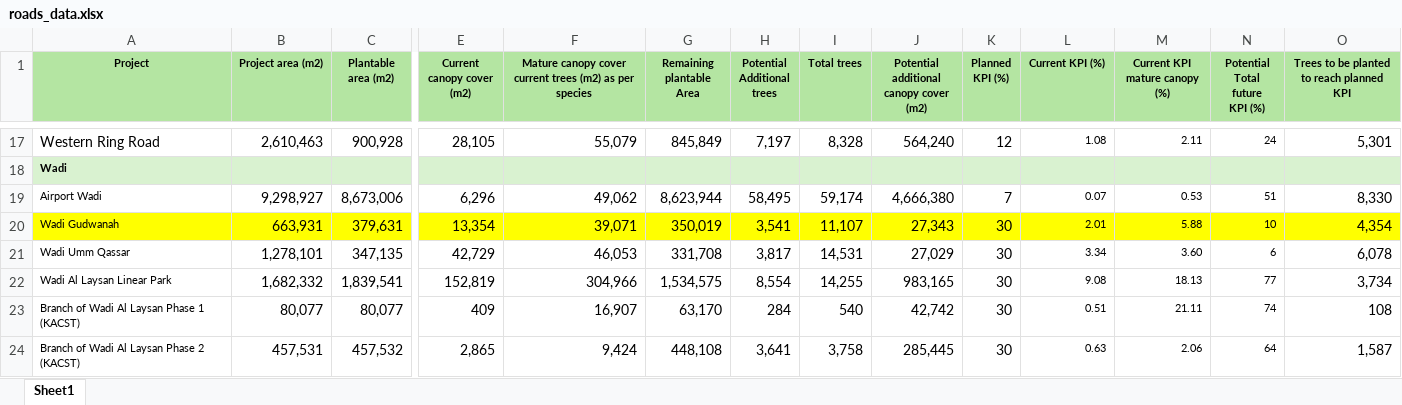
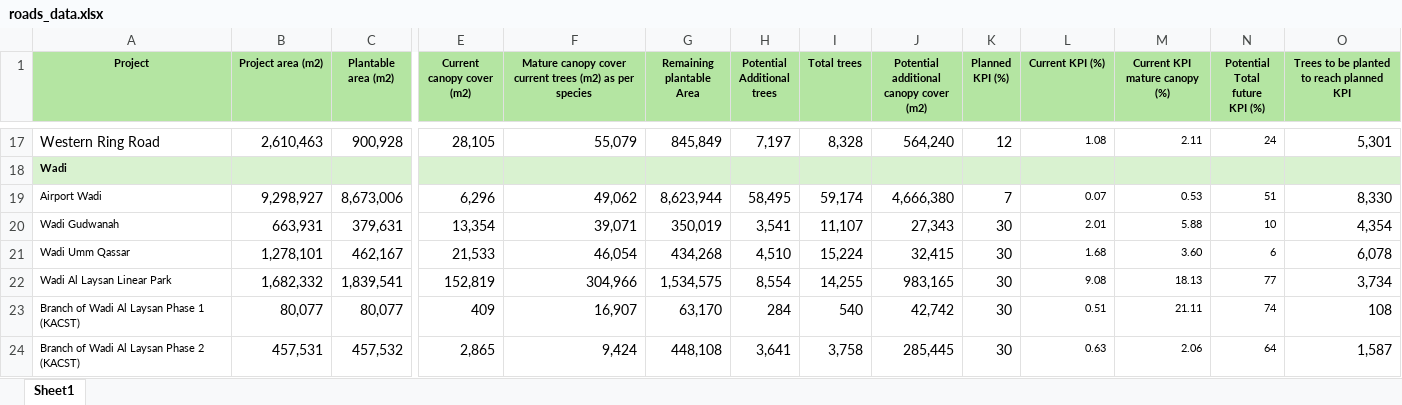
Before and after one commit to tmomanage-saeed/canopy, an Excel workbook: roads_data.xlsx, sheet Sheet1, drawn as a sheet; only a part is shown, gaps mark what is left out; values as stored, in another font and other column widths than the file's, no borders; conditional formats not drawn; the diff names each change by its address in the sheet, - before the commit and + after, or states it on an @@ line.

Commit message:
Update roads_data.xlsx with latest project figures
Wadi Umm Qassar's Current/Mature/Future KPI% recalculated automatically from the live formulas after the underlying values were updated.

```diff
--- a/roads_data.xlsx (sheet Sheet1)
+++ b/roads_data.xlsx (sheet Sheet1)
-A20:C20 fill: #FFFF00
+A20:C20 fill: none
-E20:O20 fill: #FFFF00
+E20:O20 fill: none
-C21 (Plantable area (m2)): 347,135
+C21 (Plantable area (m2)): 462,167
-E21 (Current canopy cover (m2)): 42,729
+E21 (Current canopy cover (m2)): 21,533
-F21: 46,053
+F21: 46,054
-G21 (Remaining plantable Area): 331,708
+G21 (Remaining plantable Area): 434,268
-H21 (Potential Additional trees): 3,817
+H21 (Potential Additional trees): 4,510
-I21 (Total trees): 14,531
+I21 (Total trees): 15,224
-J21: 27,029
+J21: 32,415
-L21 (Current KPI (%)): 3.34
+L21 (Current KPI (%)): 1.68
```
